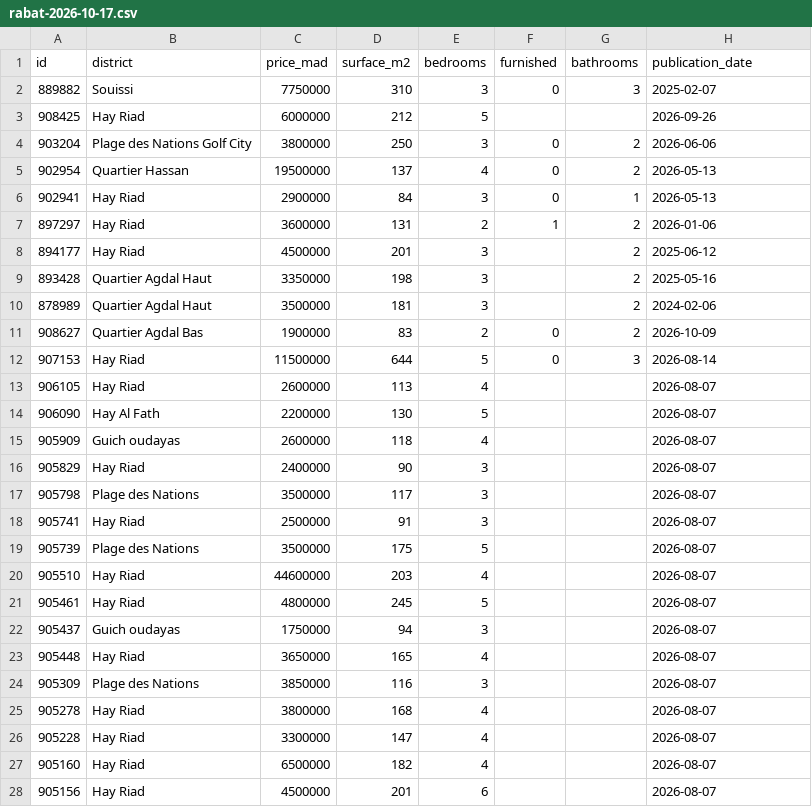
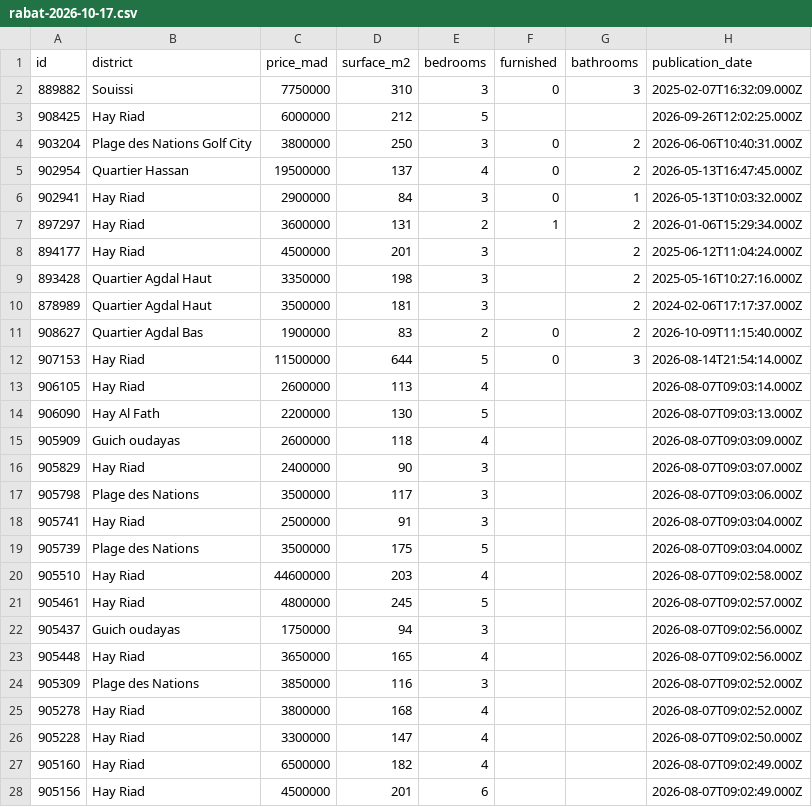
Before and after one commit to oaqri-ops/atlas-data, a CSV file: data/raw/rabat-2026-10-17.csv, drawn as a sheet; only a part is shown; the diff covers the shown part only.

```diff
--- a/data/raw/rabat-2026-10-17.csv
+++ b/data/raw/rabat-2026-10-17.csv
@@ -1,28 +1,28 @@
 id,district,price_mad,surface_m2,bedrooms,furnished,bathrooms,publication_date
-889882,Souissi,7750000,310,3,0,3,2025-02-07
-908425,Hay Riad,6000000,212,5,,,2026-09-26
-903204,Plage des Nations Golf City,3800000,250,3,0,2,2026-06-06
-902954,Quartier Hassan,19500000,137,4,0,2,2026-05-13
-902941,Hay Riad,2900000,84,3,0,1,2026-05-13
-897297,Hay Riad,3600000,131,2,1,2,2026-01-06
-894177,Hay Riad,4500000,201,3,,2,2025-06-12
-893428,Quartier Agdal Haut,3350000,198,3,,2,2025-05-16
-878989,Quartier Agdal Haut,3500000,181,3,,2,2024-02-06
-908627,Quartier Agdal Bas,1900000,83,2,0,2,2026-10-09
-907153,Hay Riad,11500000,644,5,0,3,2026-08-14
-906105,Hay Riad,2600000,113,4,,,2026-08-07
-906090,Hay Al Fath,2200000,130,5,,,2026-08-07
-905909,Guich oudayas,2600000,118,4,,,2026-08-07
-905829,Hay Riad,2400000,90,3,,,2026-08-07
-905798,Plage des Nations,3500000,117,3,,,2026-08-07
-905741,Hay Riad,2500000,91,3,,,2026-08-07
-905739,Plage des Nations,3500000,175,5,,,2026-08-07
-905510,Hay Riad,44600000,203,4,,,2026-08-07
-905461,Hay Riad,4800000,245,5,,,2026-08-07
-905437,Guich oudayas,1750000,94,3,,,2026-08-07
-905448,Hay Riad,3650000,165,4,,,2026-08-07
-905309,Plage des Nations,3850000,116,3,,,2026-08-07
-905278,Hay Riad,3800000,168,4,,,2026-08-07
-905228,Hay Riad,3300000,147,4,,,2026-08-07
-905160,Hay Riad,6500000,182,4,,,2026-08-07
-905156,Hay Riad,4500000,201,6,,,2026-08-07
+889882,Souissi,7750000,310,3,0,3,2025-02-07T16:32:09.000Z
+908425,Hay Riad,6000000,212,5,,,2026-09-26T12:02:25.000Z
+903204,Plage des Nations Golf City,3800000,250,3,0,2,2026-06-06T10:40:31.000Z
+902954,Quartier Hassan,19500000,137,4,0,2,2026-05-13T16:47:45.000Z
+902941,Hay Riad,2900000,84,3,0,1,2026-05-13T10:03:32.000Z
+897297,Hay Riad,3600000,131,2,1,2,2026-01-06T15:29:34.000Z
+894177,Hay Riad,4500000,201,3,,2,2025-06-12T11:04:24.000Z
+893428,Quartier Agdal Haut,3350000,198,3,,2,2025-05-16T10:27:16.000Z
+878989,Quartier Agdal Haut,3500000,181,3,,2,2024-02-06T17:17:37.000Z
+908627,Quartier Agdal Bas,1900000,83,2,0,2,2026-10-09T11:15:40.000Z
+907153,Hay Riad,11500000,644,5,0,3,2026-08-14T21:54:14.000Z
+906105,Hay Riad,2600000,113,4,,,2026-08-07T09:03:14.000Z
+906090,Hay Al Fath,2200000,130,5,,,2026-08-07T09:03:13.000Z
+905909,Guich oudayas,2600000,118,4,,,2026-08-07T09:03:09.000Z
+905829,Hay Riad,2400000,90,3,,,2026-08-07T09:03:07.000Z
+905798,Plage des Nations,3500000,117,3,,,2026-08-07T09:03:06.000Z
+905741,Hay Riad,2500000,91,3,,,2026-08-07T09:03:04.000Z
+905739,Plage des Nations,3500000,175,5,,,2026-08-07T09:03:04.000Z
+905510,Hay Riad,44600000,203,4,,,2026-08-07T09:02:58.000Z
+905461,Hay Riad,4800000,245,5,,,2026-08-07T09:02:57.000Z
+905437,Guich oudayas,1750000,94,3,,,2026-08-07T09:02:56.000Z
+905448,Hay Riad,3650000,165,4,,,2026-08-07T09:02:56.000Z
+905309,Plage des Nations,3850000,116,3,,,2026-08-07T09:02:52.000Z
+905278,Hay Riad,3800000,168,4,,,2026-08-07T09:02:52.000Z
+905228,Hay Riad,3300000,147,4,,,2026-08-07T09:02:50.000Z
+905160,Hay Riad,6500000,182,4,,,2026-08-07T09:02:49.000Z
+905156,Hay Riad,4500000,201,6,,,2026-08-07T09:02:49.000Z
```
Also changed, not shown: 43 edited cells elsewhere in this file, data/raw/marrakech-2026-10-17.csv, data/raw/tanger-2026-10-17.csv, 1 other file.
